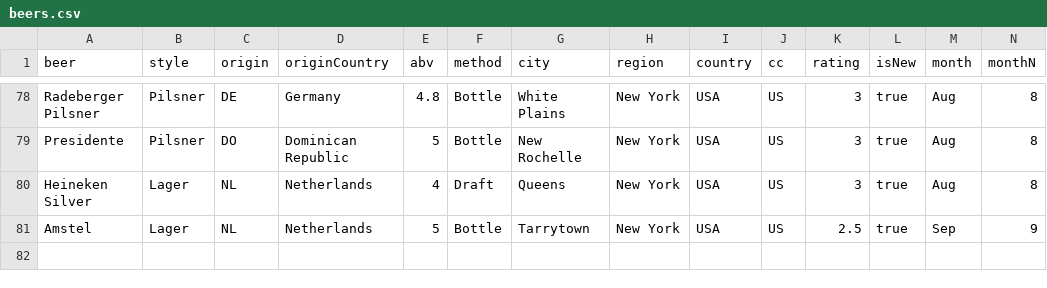
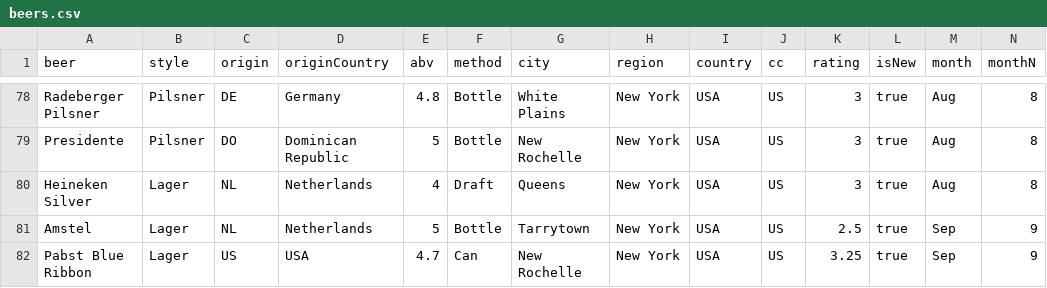
Before and after one commit to jwal64/JWAL-BEER-REVIEW, a CSV file: data/beers.csv, drawn as a sheet; only a part is shown, gaps mark what is left out; rows hold the shown columns only; the diff names each change by its address in the sheet, - before the commit and + after, or states it on an @@ line.

```diff
--- a/data/beers.csv
+++ b/data/beers.csv
+row 82: Pabst Blue Ribbon | Lager | US | USA | 4.7 | Can | New Rochelle | New York | USA | US | 3.25 | true | Sep | 9
```
Also changed, not shown: data/breweries.csv, 5 other files.
